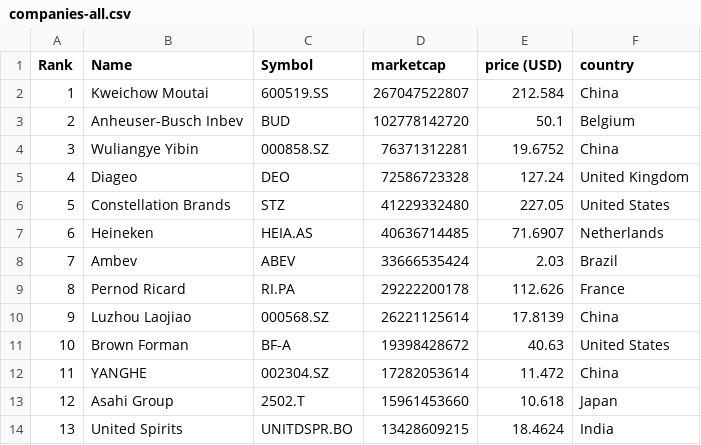
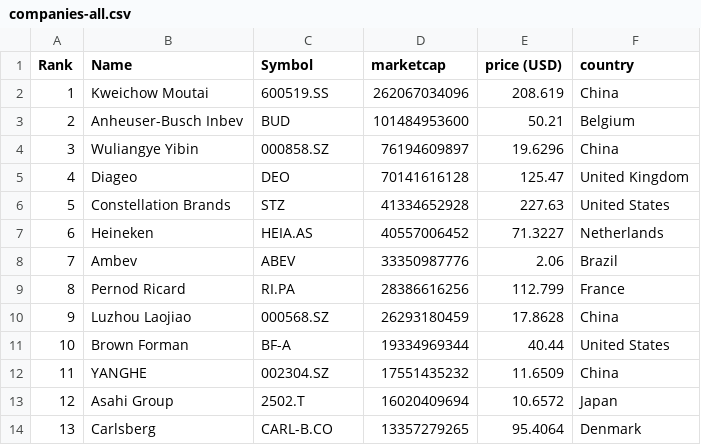
Before and after one commit to Andyflow28/merida-june-6-2024, a CSV file: companies-all.csv, drawn as a sheet; only a part is shown; the diff covers the shown part only.

```diff
--- a/companies-all.csv
+++ b/companies-all.csv
@@ -1,14 +1,14 @@
 "Rank","Name","Symbol","marketcap","price (USD)","country"
-"1","Kweichow Moutai","600519.SS","267047522807","212.584","China"
-"2","Anheuser-Busch Inbev","BUD","102778142720","50.1","Belgium"
-"3","Wuliangye Yibin","000858.SZ","76371312281","19.6752","China"
-"4","Diageo","DEO","72586723328","127.24","United Kingdom"
-"5","Constellation Brands","STZ","41229332480","227.05","United States"
-"6","Heineken","HEIA.AS","40636714485","71.6907","Netherlands"
-"7","Ambev","ABEV","33666535424","2.03","Brazil"
-"8","Pernod Ricard","RI.PA","29222200178","112.626","France"
-"9","Luzhou Laojiao","000568.SZ","26221125614","17.8139","China"
-"10","Brown Forman","BF-A","19398428672","40.63","United States"
-"11","YANGHE","002304.SZ","17282053614","11.472","China"
-"12","Asahi Group","2502.T","15961453660","10.618","Japan"
-"13","United Spirits","UNITDSPR.BO","13428609215","18.4624","India"
+"1","Kweichow Moutai","600519.SS","262067034096","208.619","China"
+"2","Anheuser-Busch Inbev","BUD","101484953600","50.21","Belgium"
+"3","Wuliangye Yibin","000858.SZ","76194609897","19.6296","China"
+"4","Diageo","DEO","70141616128","125.47","United Kingdom"
+"5","Constellation Brands","STZ","41334652928","227.63","United States"
+"6","Heineken","HEIA.AS","40557006452","71.3227","Netherlands"
+"7","Ambev","ABEV","33350987776","2.06","Brazil"
+"8","Pernod Ricard","RI.PA","28386616256","112.799","France"
+"9","Luzhou Laojiao","000568.SZ","26293180459","17.8628","China"
+"10","Brown Forman","BF-A","19334969344","40.44","United States"
+"11","YANGHE","002304.SZ","17551435232","11.6509","China"
+"12","Asahi Group","2502.T","16020409694","10.6572","Japan"
+"13","Carlsberg","CARL-B.CO","13357279265","95.4064","Denmark"
```
Also changed, not shown: 121 edited cells elsewhere in this file, companies_france.csv, companies_germany.csv, 1 other file.
